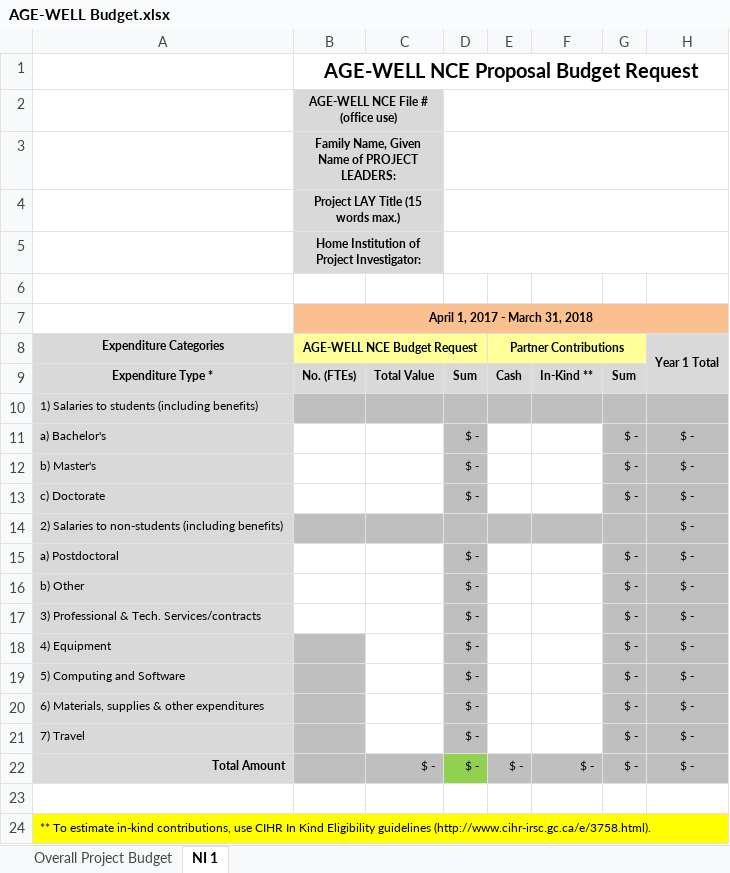
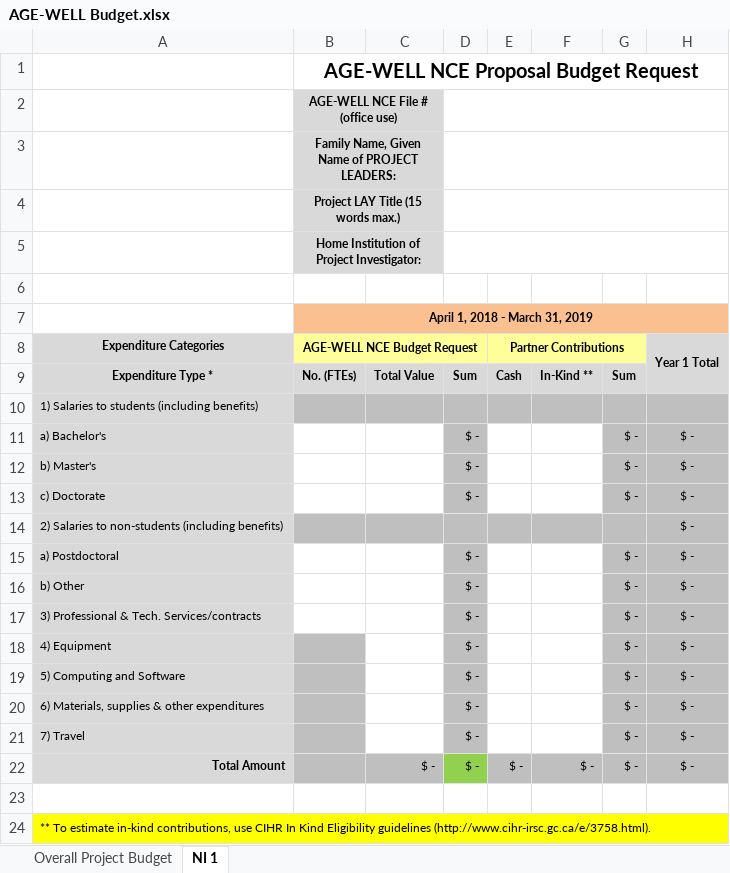
Before and after one commit to UniversityOfAlberta/GrandForum, an Excel workbook: data/AGE-WELL Budget.xlsx, sheet NI 1, drawn as a sheet; values as stored, in another font and other column widths than the file's, no borders; the diff names each change by its address in the sheet, - before the commit and + after, or states it on an @@ line.

Commit message:
-Changed budget text

```diff
--- a/data/AGE-WELL Budget.xlsx (sheet NI 1)
+++ b/data/AGE-WELL Budget.xlsx (sheet NI 1)
-B7 (AGE-WELL NCE Budget Request): April 1, 2017 - March 31, 2018
+B7 (AGE-WELL NCE Budget Request): April 1, 2018 - March 31, 2019
```
Also changed, not shown: sheet Overall Project Budget, 2 other files.
